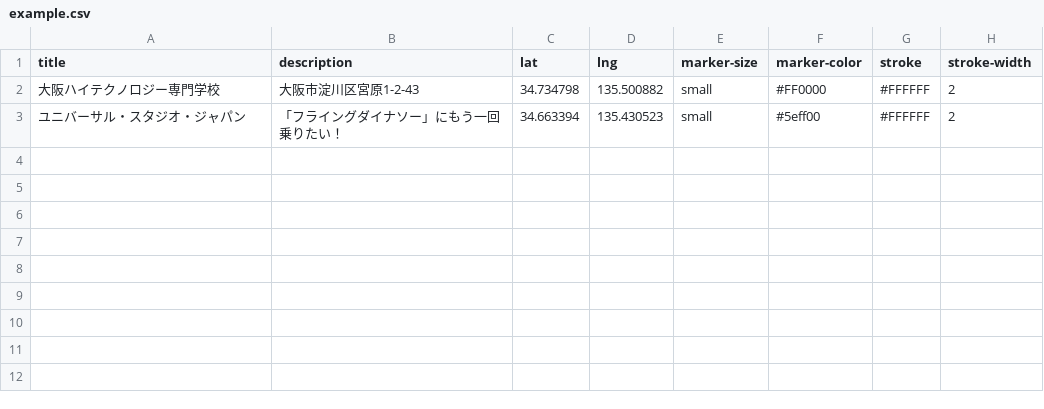
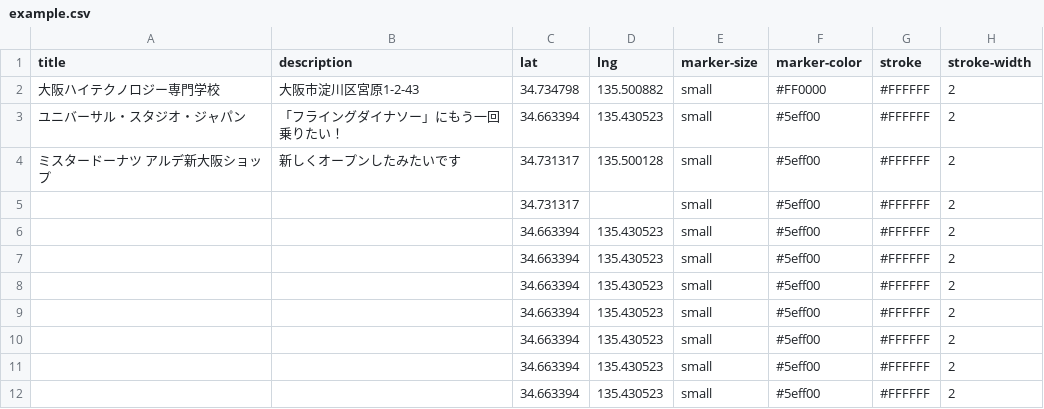
Before and after one commit to team-osaka-hightech/geolonia-maps, a CSV file: example.csv, drawn as a sheet.

Commit message:
追加２

```diff
--- a/example.csv
+++ b/example.csv
@@ -3 +3,10 @@ title,description,lat,lng,marker-size,marker-color,stroke,stroke-width
 ユニバーサル・スタジオ・ジャパン,「フライングダイナソー」にもう一回乗りたい！,34.663394,135.430523,small,#5eff00,#FFFFFF,2
+ミスタードーナツ アルデ新大阪ショップ,新しくオープンしたみたいです,34.731317,135.500128,small,#5eff00,#FFFFFF,2
+,,34.731317,,small,#5eff00,#FFFFFF,2
+,,34.663394,135.430523,small,#5eff00,#FFFFFF,2
+,,34.663394,135.430523,small,#5eff00,#FFFFFF,2
+,,34.663394,135.430523,small,#5eff00,#FFFFFF,2
+,,34.663394,135.430523,small,#5eff00,#FFFFFF,2
+,,34.663394,135.430523,small,#5eff00,#FFFFFF,2
+,,34.663394,135.430523,small,#5eff00,#FFFFFF,2
+,,34.663394,135.430523,small,#5eff00,#FFFFFF,2
```
